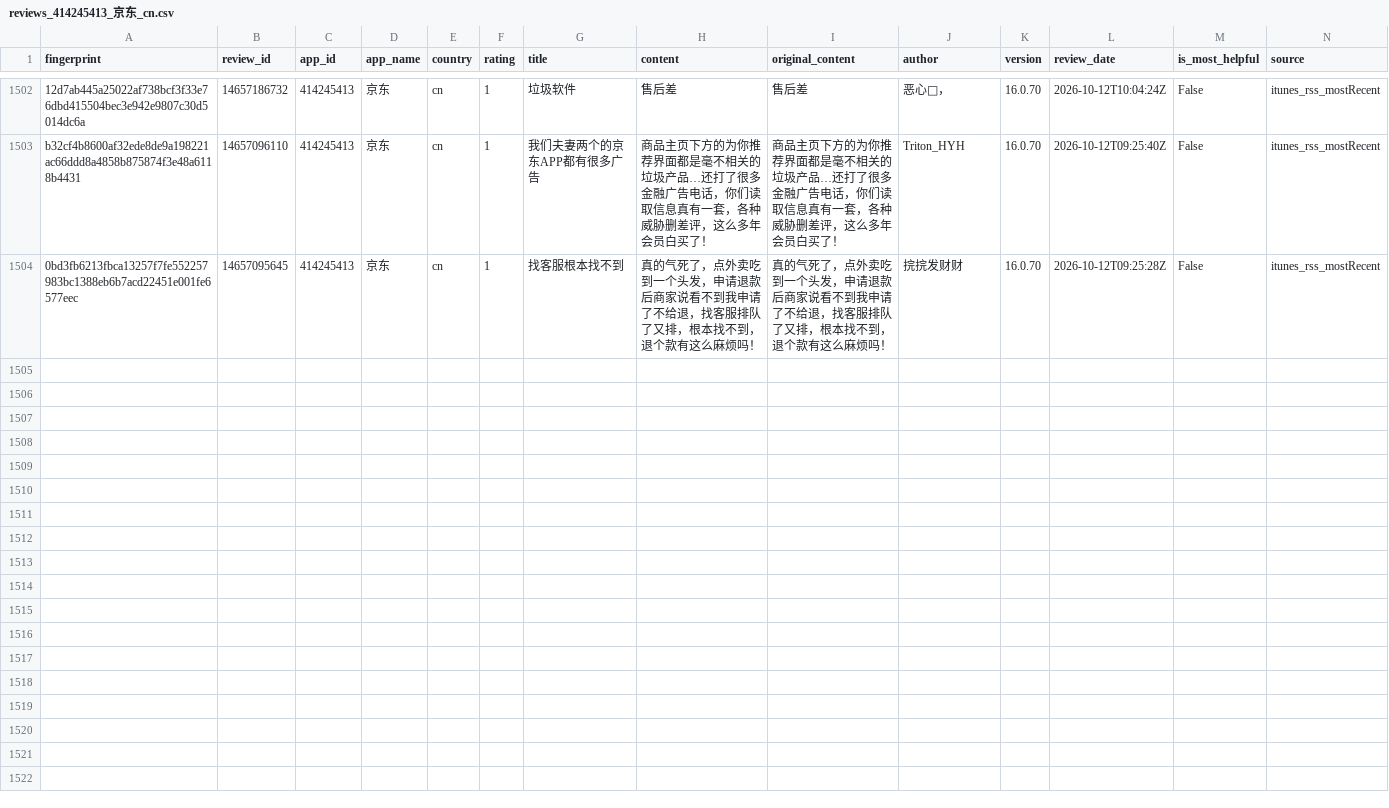
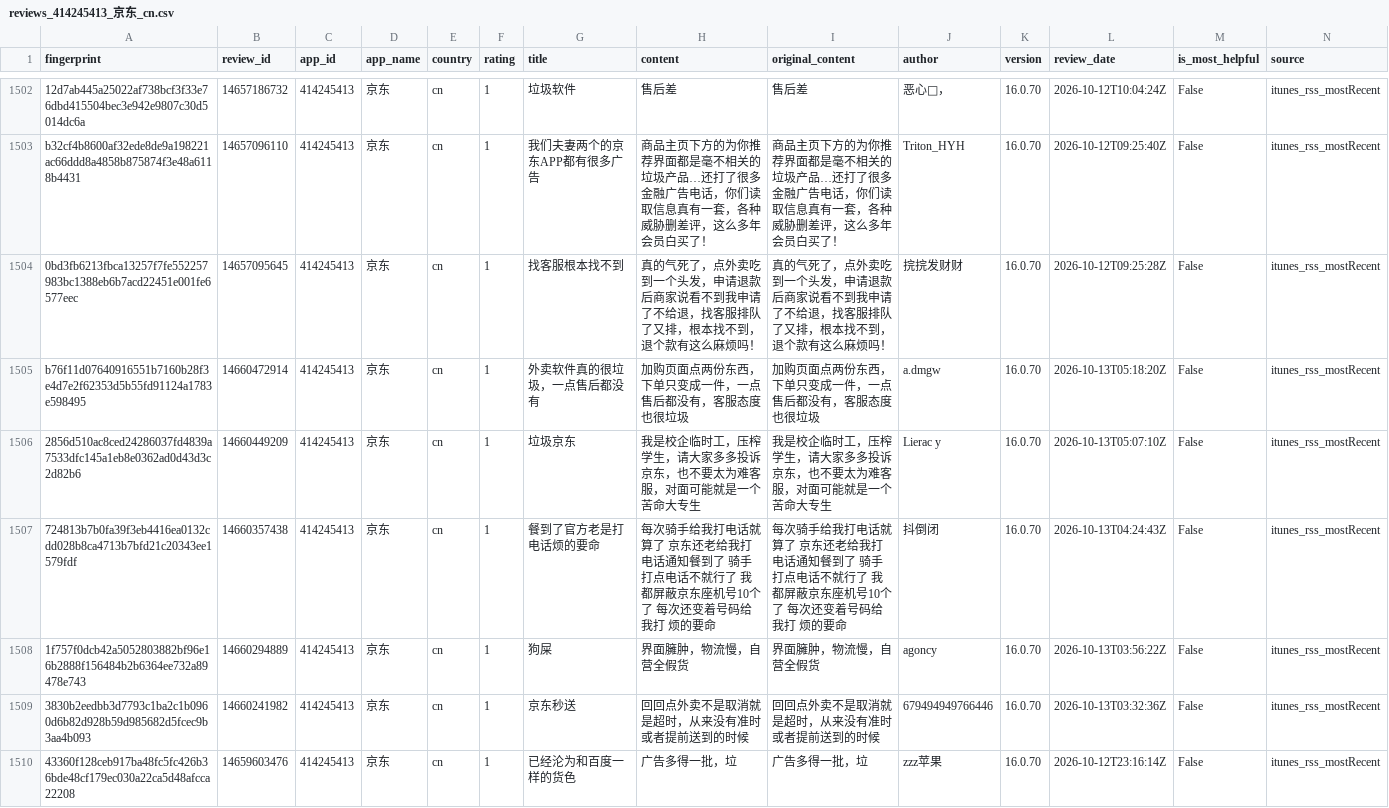
Before and after one commit to pickmiu/appstore-public-data, a CSV file: data/reviews_414245413_京东_cn.csv, drawn as a sheet; only a part is shown, gaps mark what is left out; rows hold the shown columns only; the diff names each change by its address in the sheet, - before the commit and + after, or states it on an @@ line.

```diff
--- a/data/reviews_414245413_京东_cn.csv
+++ b/data/reviews_414245413_京东_cn.csv
+row 1505: b76f11d07640916551b7160b28f3e4d7e2f62353d5b55fd91124a1783e598495 | 14660472914 | 414245413 | 京东 | cn | 1 | 外卖软件真的很垃圾，一点售后都没有 | 加购页面点两份东西，下单只变成一件，一点售后都没有，客服态度也很垃圾 | 加购页面点两份东西，下单只变成一件，一点售后都没有，客服态度也很垃圾 | a.dmgw | 16.0.70 | 2026-10-13T05:18:20Z | False | itunes_rss_mostRecent
+row 1506: 2856d510ac8ced24286037fd4839a7533dfc145a1eb8e0362ad0d43d3c2d82b6 | 14660449209 | 414245413 | 京东 | cn | 1 | 垃圾京东 | 我是校企临时工，压榨学生，请大家多多投诉京东，也不要太为难客服，对面可能就是一个苦命大专生 | 我是校企临时工，压榨学生，请大家多多投诉京东，也不要太为难客服，对面可能就是一个苦命大专生 | Lierac y | 16.0.70 | 2026-10-13T05:07:10Z | False | itunes_rss_mostRecent
+row 1507: 724813b7b0fa39f3eb4416ea0132cdd028b8ca4713b7bfd21c20343ee1579fdf | 14660357438 | 414245413 | 京东 | cn | 1 | 餐到了官方老是打电话烦的要命 | 每次骑手给我打电话就算了 京东还老给我打电话通知餐到了 骑手打点电话不就行了 我都屏蔽京东座机号10个了 每次还变着号码给我打 烦的要命 | 每次骑手给我打电话就算了 京东还老给我打电话通知餐到了 骑手打点电话不就行了 我都屏蔽京东座机号10个了 每次还变着号码给我打 烦的要命 | 抖倒闭 | 16.0.70 | 2026-10-13T04:24:43Z | False | itunes_rss_mostRecent
+row 1508: 1f757f0dcb42a5052803882bf96e16b2888f156484b2b6364ee732a89478e743 | 14660294889 | 414245413 | 京东 | cn | 1 | 狗屎 | 界面臃肿，物流慢，自营全假货 | 界面臃肿，物流慢，自营全假货 | agoncy | 16.0.70 | 2026-10-13T03:56:22Z | False | itunes_rss_mostRecent
+row 1509: 3830b2eedbb3d7793c1ba2c1b0960d6b82d928b59d985682d5fcec9b3aa4b093 | 14660241982 | 414245413 | 京东 | cn | 1 | 京东秒送 | 回回点外卖不是取消就是超时，从来没有准时或者提前送到的时候 | 回回点外卖不是取消就是超时，从来没有准时或者提前送到的时候 | 679494949766446 | 16.0.70 | 2026-10-13T03:32:36Z | False | itunes_rss_mostRecent
+row 1510: 43360f128ceb917ba48fc5fc426b36bde48cf179ec030a22ca5d48afcca22208 | 14659603476 | 414245413 | 京东 | cn | 1 | 已经沦为和百度一样的货色 | 广告多得一批，垃 | 广告多得一批，垃 | zzz苹果 | 16.0.70 | 2026-10-12T23:16:14Z | False | itunes_rss_mostRecent
```
Also changed, not shown: data/reviews_1012871328_得物_cn.csv, 2 other files.
